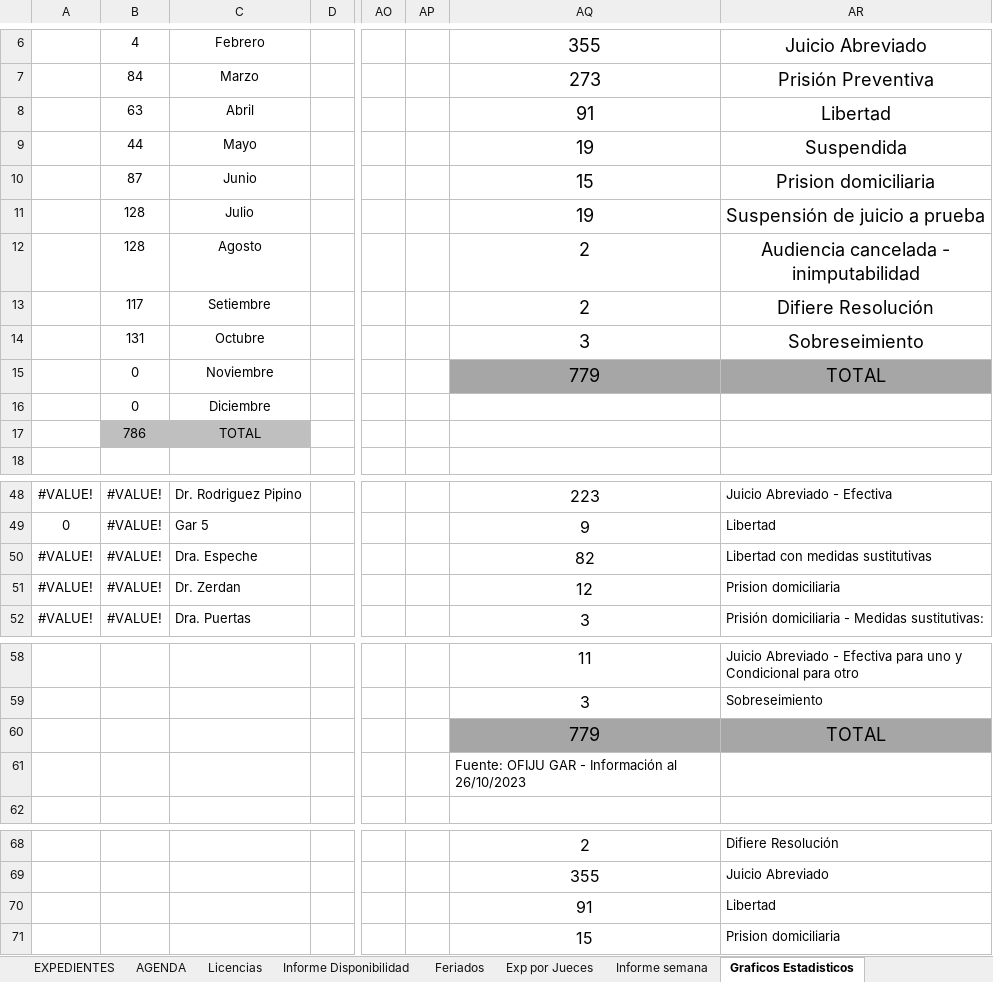
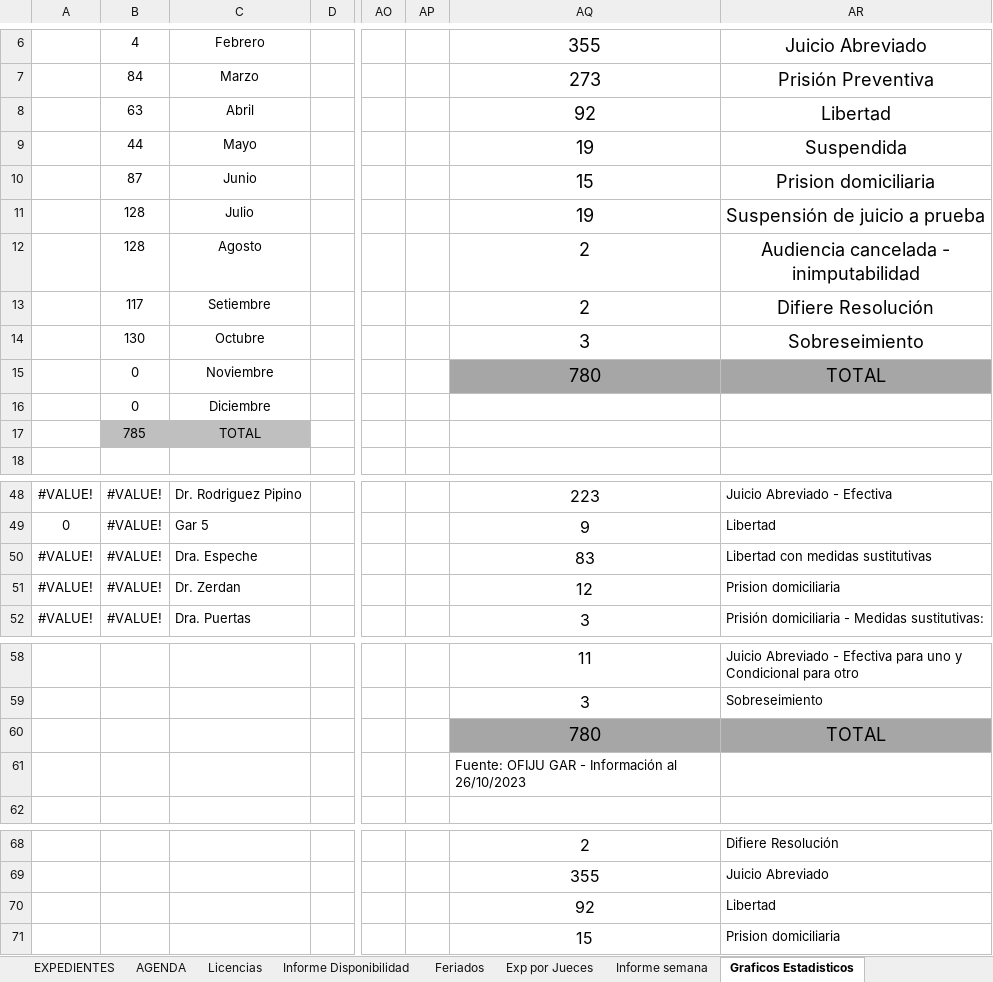
Before and after one commit to Ahira2110/planilla_excel, an Excel workbook: PLCGar.xlsm, sheet Graficos Estadisticos, drawn as a sheet; only a part is shown, gaps mark what is left out; values as stored, in another font and other column widths than the file's, no borders; charts and pictures not drawn; the diff covers the shown part only; the diff names each change by its address in the sheet, - before the commit and + after, or states it on an @@ line.

```diff
--- a/PLCGar.xlsm (sheet Graficos Estadisticos)
+++ b/PLCGar.xlsm (sheet Graficos Estadisticos)
-AQ8: 91
+AQ8: 92
-B14: 131
+B14: 130
-AQ15: 779
+AQ15: 780
-B17: 786
+B17: 785
-AQ50: 82
+AQ50: 83
-AQ60: 779
+AQ60: 780
-AQ70: 91
+AQ70: 92
```
Also changed, not shown: 1 edited cell elsewhere in this sheet, sheet EXPEDIENTES, sheet Exp por Jueces, sheet Exp por Encargado, sheet defensores, hidden cells, charts or pictures.
